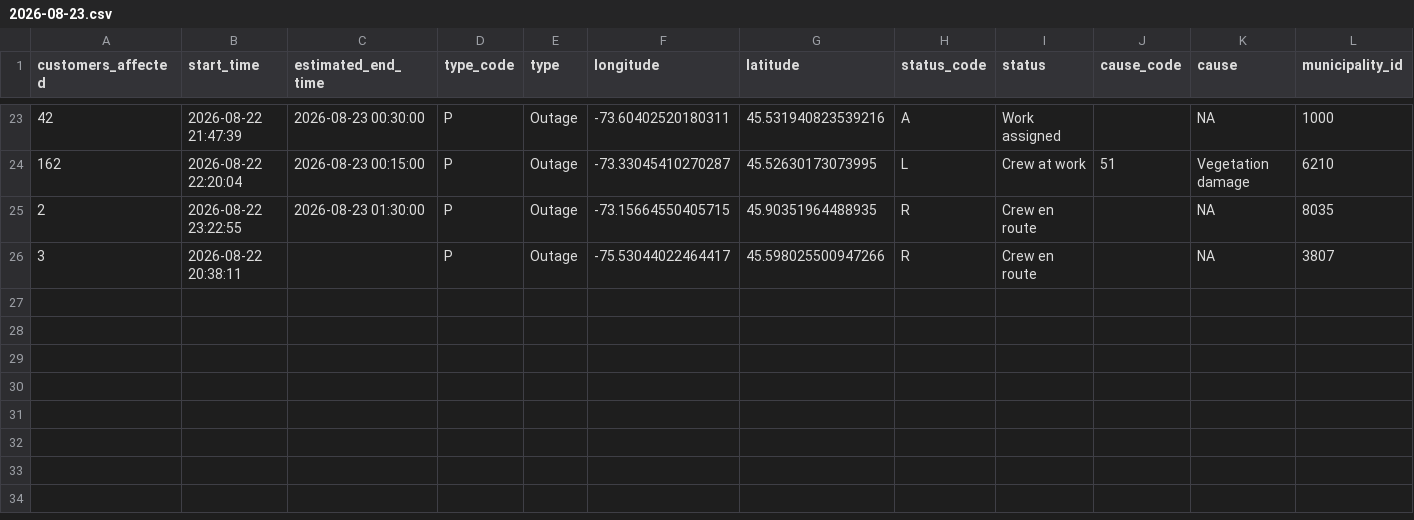
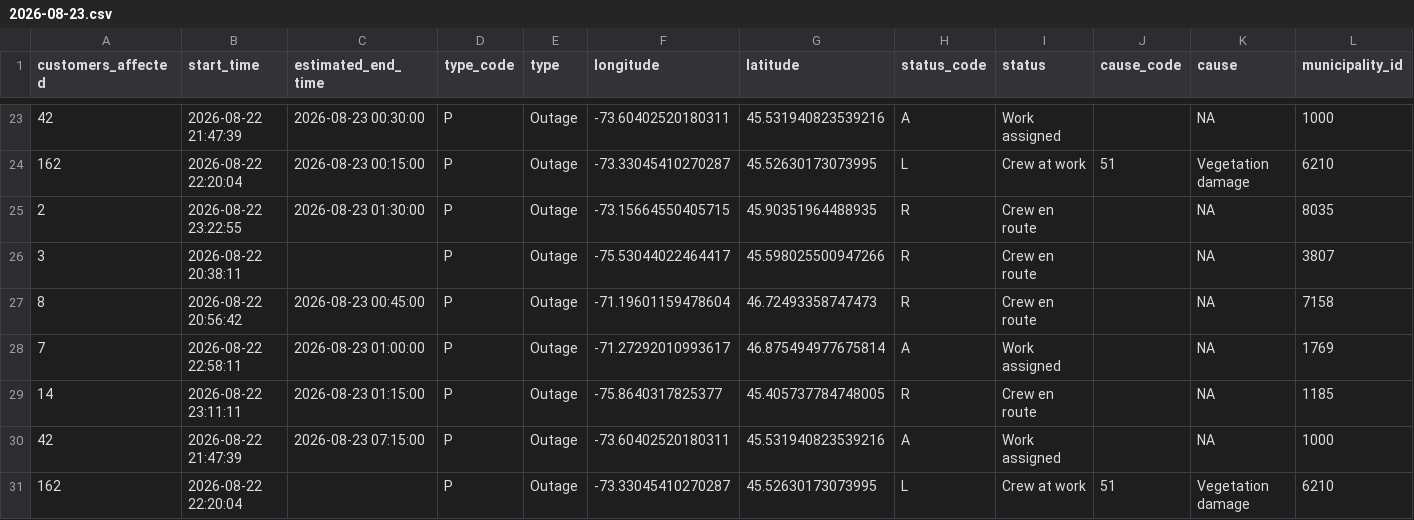
Before and after one commit to hdoyle21/hydro_qc, a CSV file: data/outages/2026-08-23.csv, drawn as a sheet; only a part is shown, gaps mark what is left out; rows hold the shown columns only; the diff names each change by its address in the sheet, - before the commit and + after, or states it on an @@ line.

```diff
--- a/data/outages/2026-08-23.csv
+++ b/data/outages/2026-08-23.csv
+row 27: 8 | 2026-08-22 20:56:42 | 2026-08-23 00:45:00 | P | Outage | -71.19601159478604 | 46.72493358747473 | R | Crew en route |  | NA | 7158
+row 28: 7 | 2026-08-22 22:58:11 | 2026-08-23 01:00:00 | P | Outage | -71.27292010993617 | 46.875494977675814 | A | Work assigned |  | NA | 1769
+row 29: 14 | 2026-08-22 23:11:11 | 2026-08-23 01:15:00 | P | Outage | -75.8640317825377 | 45.405737784748005 | R | Crew en route |  | NA | 1185
+row 30: 42 | 2026-08-22 21:47:39 | 2026-08-23 07:15:00 | P | Outage | -73.60402520180311 | 45.531940823539216 | A | Work assigned |  | NA | 1000
+row 31: 162 | 2026-08-22 22:20:04 |  | P | Outage | -73.33045410270287 | 45.52630173073995 | L | Crew at work | 51 | Vegetation damage | 6210
```
Also changed, not shown: data/planned/2026-08-23.csv.
